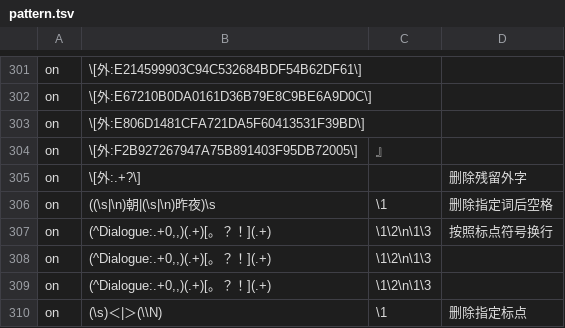
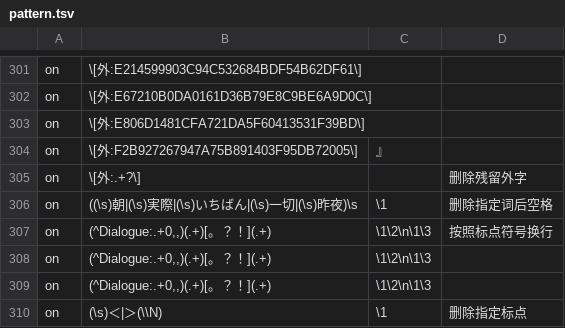
Before and after one commit to Nekomoekissaten-SUB/nekomoe-jp-formatter, a TSV file: dist/pattern.tsv, drawn as a sheet; only a part is shown, gaps mark what is left out; the diff covers the shown part only; the diff names each change by its address in the sheet, - before the commit and + after, or states it on an @@ line.

```diff
--- a/dist/pattern.tsv
+++ b/dist/pattern.tsv
-B306: ((\s|\n)朝|(\s|\n)昨夜)\s
+B306: ((\s)朝|(\s)実際|(\s)いちばん|(\s)一切|(\s)昨夜)\s
```
Also changed, not shown: 15 added rows, 4 removed rows and 3 edited cells elsewhere in this file, 1 other file.
